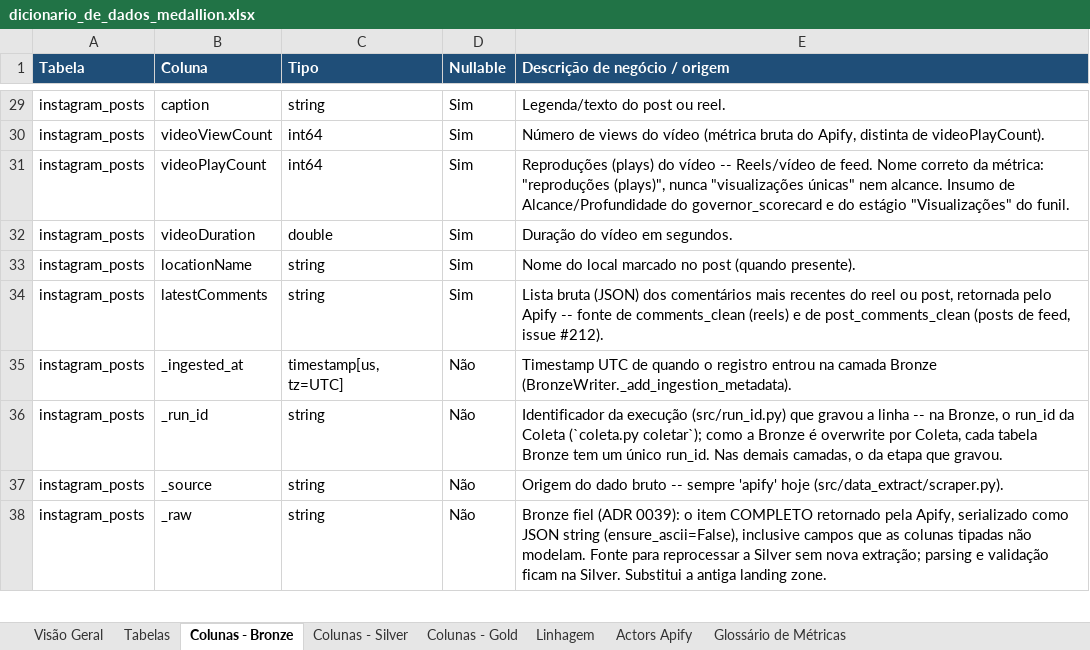
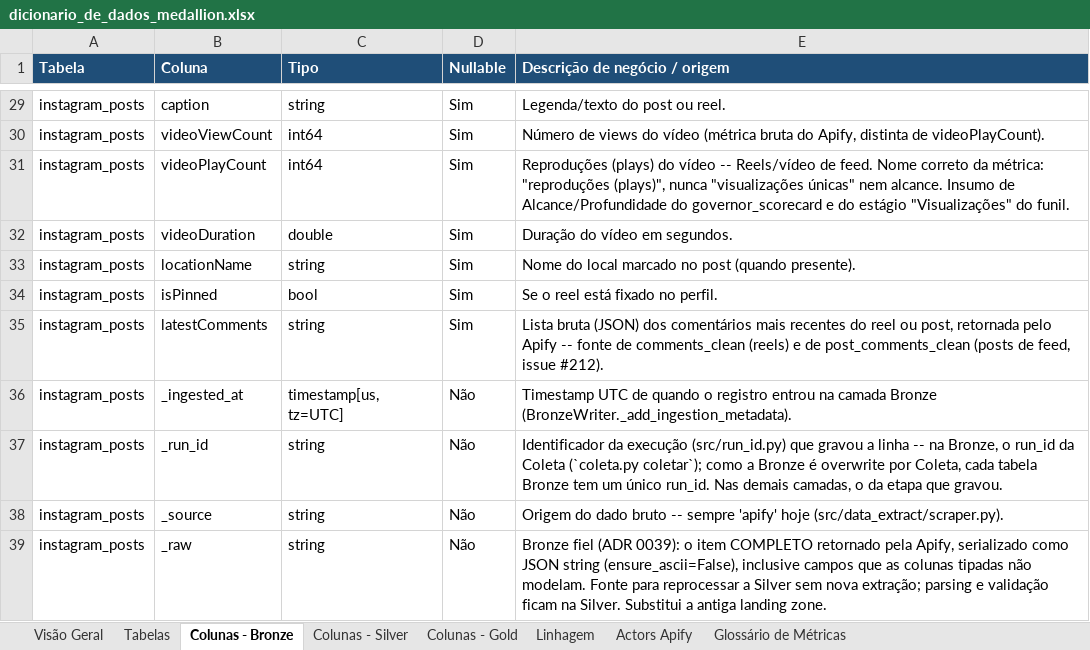
Before and after one commit to Vini0606/Tecnicas-de-Ciencia-de-Dados-em-dados-do-Instagram, an Excel workbook: reference/dicionario_de_dados_medallion.xlsx, sheet Colunas - Bronze, drawn as a sheet; only a part is shown, gaps mark what is left out; values as stored, in another font and other column widths than the file's, no borders; the diff names each change by its address in the sheet, - before the commit and + after, or states it on an @@ line.

```diff
--- a/reference/dicionario_de_dados_medallion.xlsx (sheet Colunas - Bronze)
+++ b/reference/dicionario_de_dados_medallion.xlsx (sheet Colunas - Bronze)
+row 34: instagram_posts | isPinned | bool | Sim | Se o reel está fixado no perfil.
```
Also changed, not shown: sheet Colunas - Silver, sheet Actors Apify, 1 other file.
